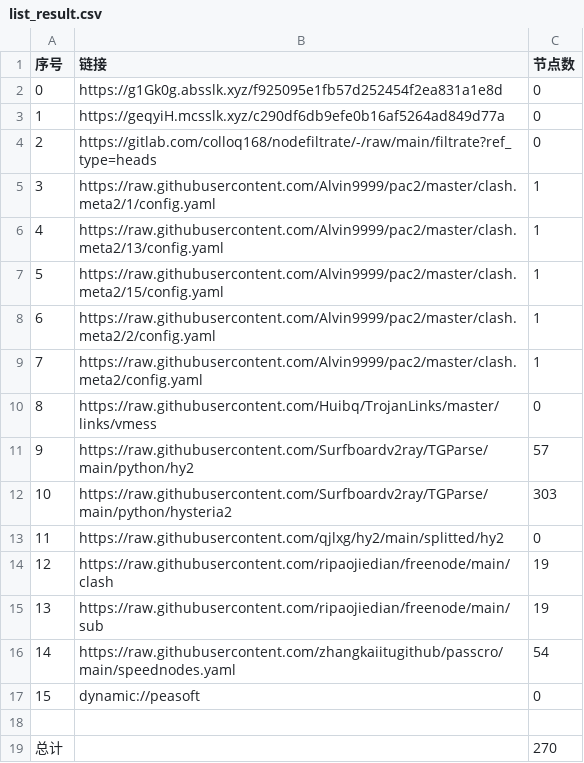
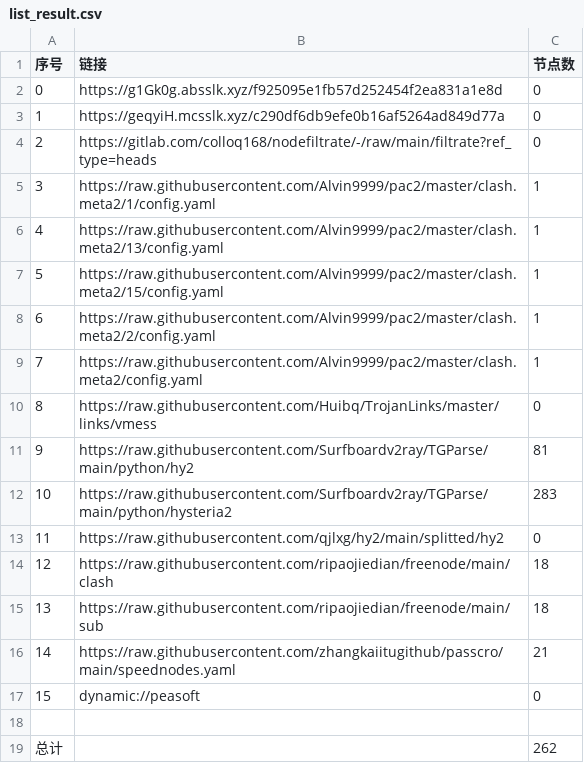
Before and after one commit to jamph826/NoMoreWalls, a CSV file: list_result.csv, drawn as a sheet.

```diff
--- a/list_result.csv
+++ b/list_result.csv
@@ -10,10 +10,10 @@
 8,https://raw.githubusercontent.com/Huibq/TrojanLinks/master/links/vmess,0
-9,https://raw.githubusercontent.com/Surfboardv2ray/TGParse/main/python/hy2,57
-10,https://raw.githubusercontent.com/Surfboardv2ray/TGParse/main/python/hysteria2,303
+9,https://raw.githubusercontent.com/Surfboardv2ray/TGParse/main/python/hy2,81
+10,https://raw.githubusercontent.com/Surfboardv2ray/TGParse/main/python/hysteria2,283
 11,https://raw.githubusercontent.com/qjlxg/hy2/main/splitted/hy2,0
-12,https://raw.githubusercontent.com/ripaojiedian/freenode/main/clash,19
-13,https://raw.githubusercontent.com/ripaojiedian/freenode/main/sub,19
-14,https://raw.githubusercontent.com/zhangkaiitugithub/passcro/main/speednodes.yaml,54
+12,https://raw.githubusercontent.com/ripaojiedian/freenode/main/clash,18
+13,https://raw.githubusercontent.com/ripaojiedian/freenode/main/sub,18
+14,https://raw.githubusercontent.com/zhangkaiitugithub/passcro/main/speednodes.yaml,21
 15,dynamic://peasoft,0
 
-总计,,270
+总计,,262
```
Also changed, not shown: 20 other files.
